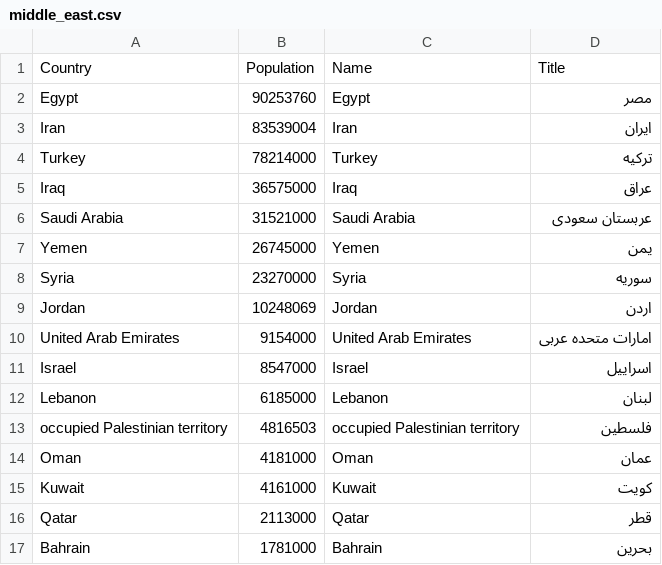
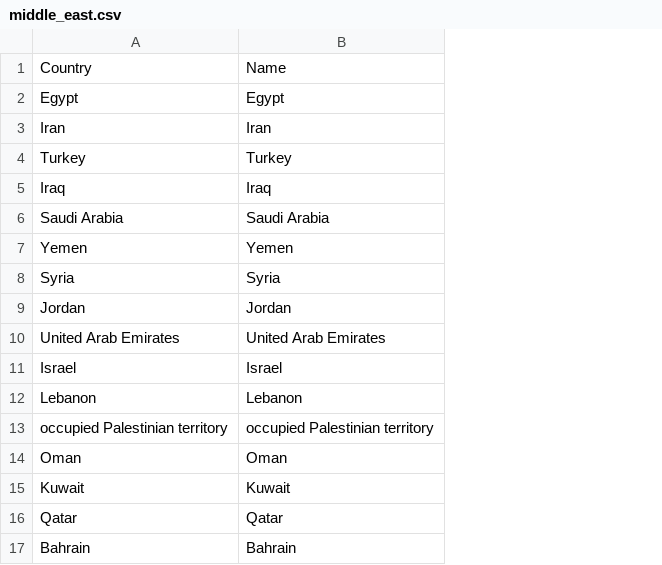
Before and after one commit to solmazabbaspour/iran-covid19, a CSV file: _notebooks/middle_east.csv, drawn as a sheet; the diff names each change by its address in the sheet, - before the commit and + after, or states it on an @@ line.

Commit message:
fix csv

```diff
--- a/_notebooks/middle_east.csv
+++ b/_notebooks/middle_east.csv
-column B, rows 1-17: Population | 90253760 | 83539004 | 78214000 | 36575000 | 31521000 | 26745000 | 23270000 | 10248069 | 9154000 | 8547000 | 6185000 | 4816503 | 4181000 | 4161000 | 2113000 | 1781000
-column D, rows 1-17: Title | مصر | ایران | ترکیه | عراق | عربستان سعودی | یمن | سوریه | اردن | امارات متحده عربی | اسراییل | لبنان | فلسطین | عمان | کویت | قطر | بحرین
```
